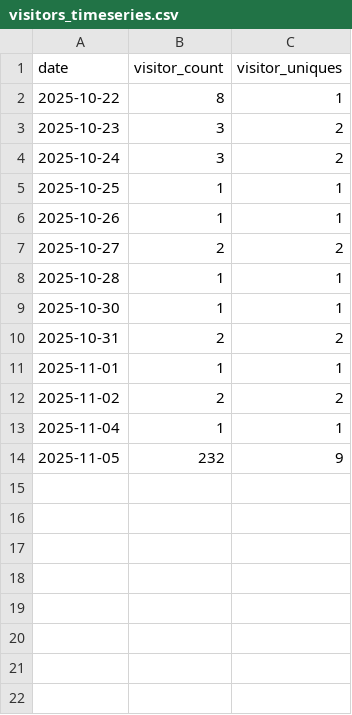
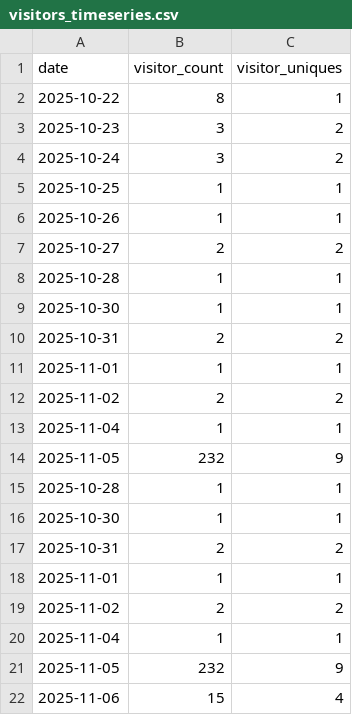
Before and after one commit to cholette/mirror_soiling_data, a CSV file: repo_stats/visitors_timeseries.csv, drawn as a sheet.

```diff
--- a/repo_stats/visitors_timeseries.csv
+++ b/repo_stats/visitors_timeseries.csv
@@ -14 +14,9 @@ date,visitor_count,visitor_uniques
 2025-11-05,232,9
+2025-10-28,1,1
+2025-10-30,1,1
+2025-10-31,2,2
+2025-11-01,1,1
+2025-11-02,2,2
+2025-11-04,1,1
+2025-11-05,232,9
+2025-11-06,15,4
```
Also changed, not shown: 1 other file.
